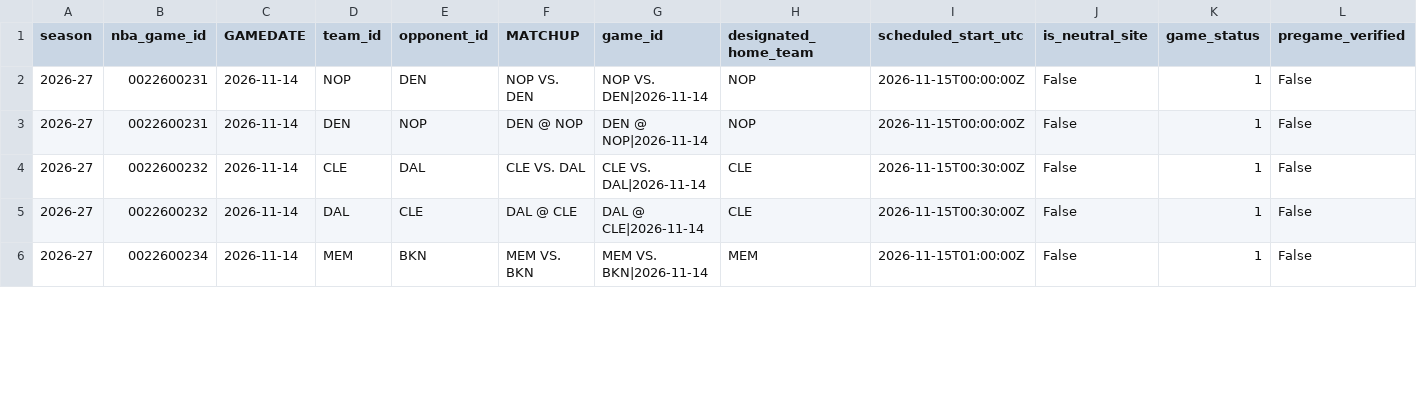
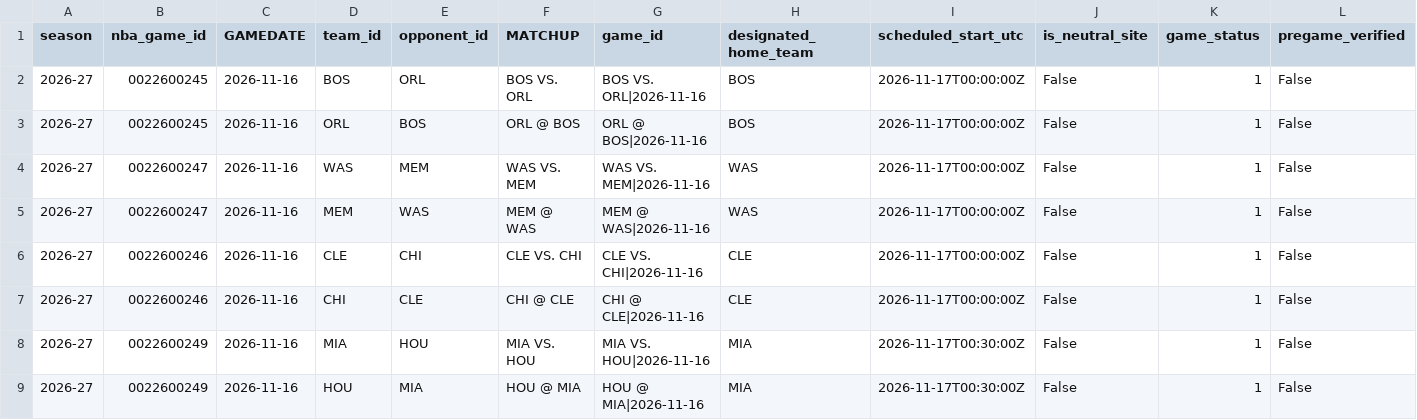
Before and after one commit to syun1031/nba-player-performance-prediction, a CSV file: outputs/future_prediction/pending_schedule.csv, drawn as a sheet; only a part is shown; addresses are those after the commit; rows hold the shown columns only; the diff covers the shown part only; the diff names each change by its address in the sheet, - before the commit and + after, or states it on an @@ line.

```diff
--- a/outputs/future_prediction/pending_schedule.csv
+++ b/outputs/future_prediction/pending_schedule.csv
-B2:B3 (nba_game_id): 0022600231
+B2:B3 (nba_game_id): 0022600245
-C2:C3 (GAMEDATE): 2026-11-14
+C2:C3 (GAMEDATE): 2026-11-16
-D2 (team_id): NOP
+D2 (team_id): BOS
-E2 (opponent_id): DEN
+E2 (opponent_id): ORL
-F2 (MATCHUP): NOP VS. DEN
+F2 (MATCHUP): BOS VS. ORL
-G2 (game_id): NOP VS. DEN|2026-11-14
+G2 (game_id): BOS VS. ORL|2026-11-16
-H2:H3 (designated_home_team): NOP
+H2:H3 (designated_home_team): BOS
-I2:I3 (scheduled_start_utc): 2026-11-15T00:00:00Z
+I2:I3 (scheduled_start_utc): 2026-11-17T00:00:00Z
-D3 (team_id): DEN
+D3 (team_id): ORL
-E3 (opponent_id): NOP
+E3 (opponent_id): BOS
-F3 (MATCHUP): DEN @ NOP
+F3 (MATCHUP): ORL @ BOS
-G3 (game_id): DEN @ NOP|2026-11-14
+G3 (game_id): ORL @ BOS|2026-11-16
+row 4: 2026-27 | 0022600247 | 2026-11-16 | WAS | MEM | WAS VS. MEM | WAS VS. MEM|2026-11-16 | WAS | 2026-11-17T00:00:00Z | False | 1 | False
+row 5: 2026-27 | 0022600247 | 2026-11-16 | MEM | WAS | MEM @ WAS | MEM @ WAS|2026-11-16 | WAS | 2026-11-17T00:00:00Z | False | 1 | False
-B6:B7 (nba_game_id): 0022600232
+B6:B7 (nba_game_id): 0022600246
-C6:C8 (GAMEDATE): 2026-11-14
+C6:C8 (GAMEDATE): 2026-11-16
-E6 (opponent_id): DAL
+E6 (opponent_id): CHI
-F6 (MATCHUP): CLE VS. DAL
+F6 (MATCHUP): CLE VS. CHI
-G6 (game_id): CLE VS. DAL|2026-11-14
+G6 (game_id): CLE VS. CHI|2026-11-16
-I6:I7 (scheduled_start_utc): 2026-11-15T00:30:00Z
+I6:I7 (scheduled_start_utc): 2026-11-17T00:00:00Z
-D7 (team_id): DAL
+D7 (team_id): CHI
-F7 (MATCHUP): DAL @ CLE
+F7 (MATCHUP): CHI @ CLE
-G7 (game_id): DAL @ CLE|2026-11-14
+G7 (game_id): CHI @ CLE|2026-11-16
-B8 (nba_game_id): 0022600234
+B8 (nba_game_id): 0022600249
-D8 (team_id): MEM
+D8 (team_id): MIA
-E8 (opponent_id): BKN
+E8 (opponent_id): HOU
-F8 (MATCHUP): MEM VS. BKN
+F8 (MATCHUP): MIA VS. HOU
-G8 (game_id): MEM VS. BKN|2026-11-14
+G8 (game_id): MIA VS. HOU|2026-11-16
-H8 (designated_home_team): MEM
+H8 (designated_home_team): MIA
-I8 (scheduled_start_utc): 2026-11-15T01:00:00Z
+I8 (scheduled_start_utc): 2026-11-17T00:30:00Z
+row 9: 2026-27 | 0022600249 | 2026-11-16 | HOU | MIA | HOU @ MIA | HOU @ MIA|2026-11-16 | MIA | 2026-11-17T00:30:00Z | False | 1 | False
```
Also changed, not shown: 3 added rows and 35 edited cells elsewhere in this file, outputs/current_season_backtest/excluded.csv, outputs/future_prediction/team_games.csv, 6 other files.
